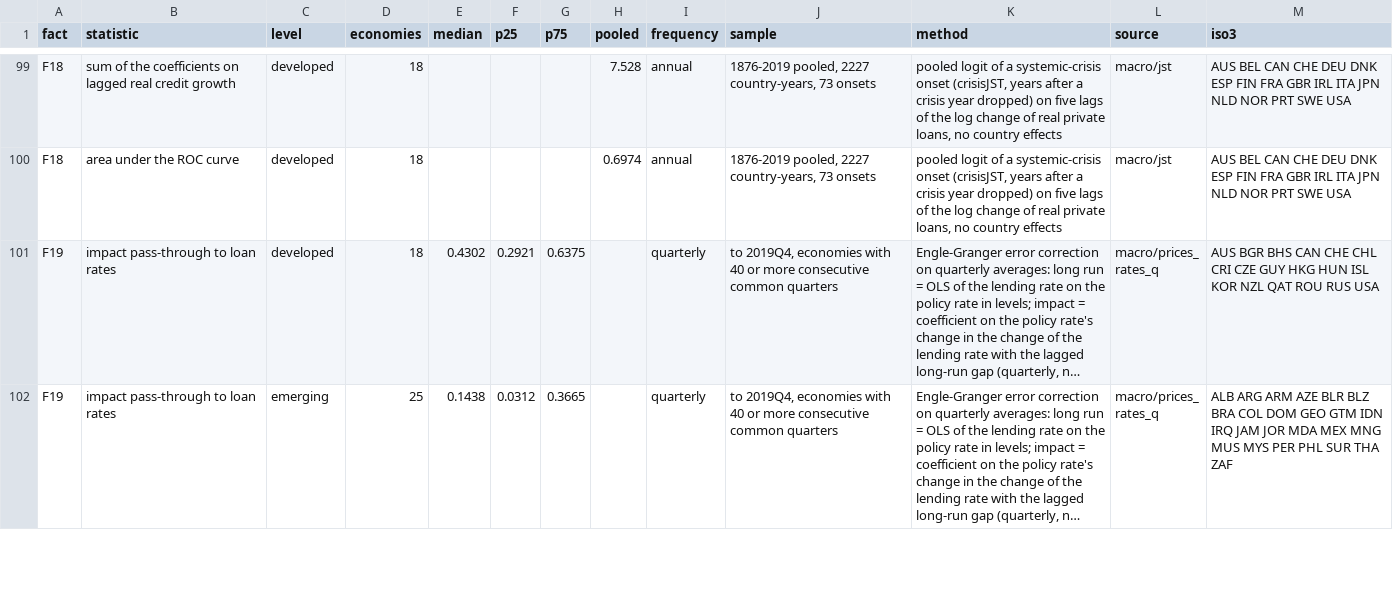
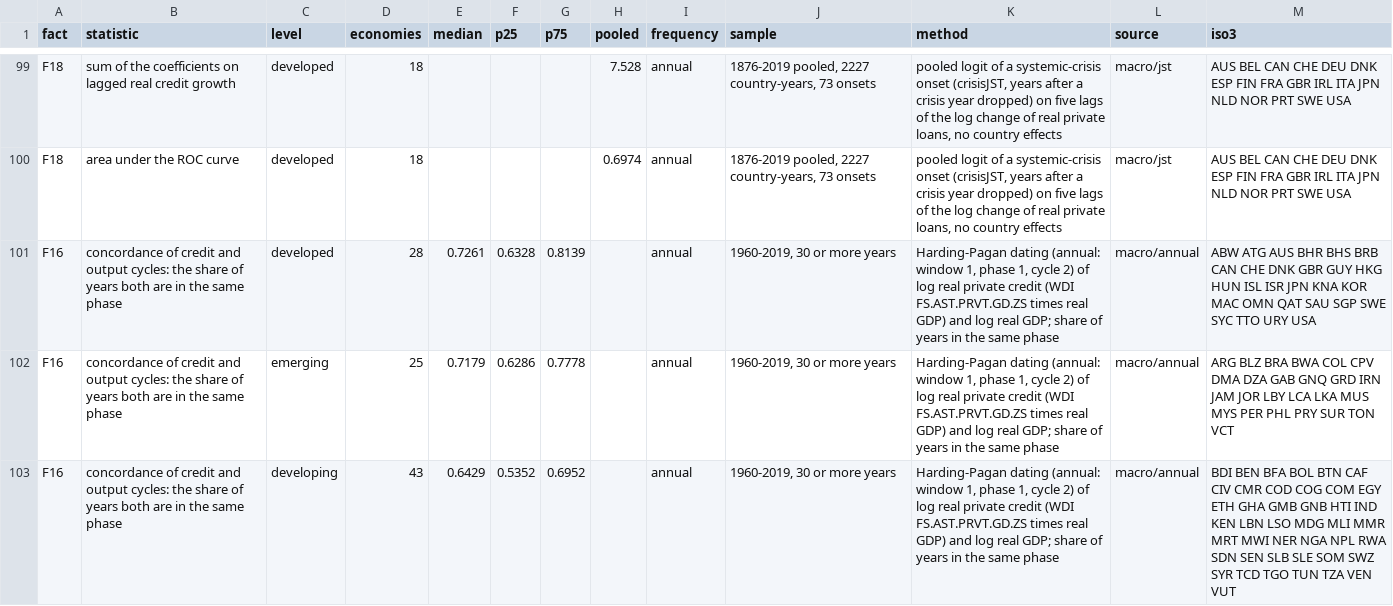
Before and after one commit to gunsandsalvi/Project-Phoenix, a CSV file: data/sources/raw/macro/level_ranges.csv, drawn as a sheet; only a part is shown, gaps mark what is left out; the shorter side is filled out with more unchanged rows; long unchanged cells end in …; the diff covers the shown part only.

```diff
--- a/data/sources/raw/macro/level_ranges.csv
+++ b/data/sources/raw/macro/level_ranges.csv
@@ -100 +100,4 @@ F18,sum of the coefficients on lagged real credit growth,developed,18,,,,7.528,a
 F18,area under the ROC curve,developed,18,,,,0.6974,annual,"1876-2019 pooled, 2227 country-years, 73 onsets","pooled logit of a systemic-crisis onset (crisisJST, years after a crisis year dropped) on five lags of the log change of real private loans, no country effects",macro/jst,AUS BEL CAN CHE DEU DNK ESP FIN FRA GBR IRL ITA JPN NLD NOR PRT SWE USA
+F16,concordance of credit and output cycles: the share of years both are in the same phase,developed,28,0.7261,0.6328,0.8139,,annual,"1960-2019, 30 or more years","Harding-Pagan dating (annual: window 1, phase 1, cycle 2) of log real private credit (WDI FS.AST.PRVT.GD.ZS times real GDP) and log real GDP; share of years in the same phase",macro/annual,ABW ATG AUS BHR BHS BRB CAN CHE DNK GBR GUY HKG HUN ISL ISR JPN KNA KOR MAC OMN QAT SAU SGP SWE SYC TTO URY USA
+F16,concordance of credit and output cycles: the share of years both are in the same phase,emerging,25,0.7179,0.6286,0.7778,,annual,"1960-2019, 30 or more years","Harding-Pagan dating (annual: window 1, phase 1, cycle 2) of log real private credit (WDI FS.AST.PRVT.GD.ZS times real GDP) and log real GDP; share of years in the same phase",macro/annual,ARG BLZ BRA BWA COL CPV DMA DZA GAB GNQ GRD IRN JAM JOR LBY LCA LKA MUS MYS PER PHL PRY SUR TON VCT
+F16,concordance of credit and output cycles: the share of years both are in the same phase,developing,43,0.6429,0.5352,0.6952,,annual,"1960-2019, 30 or more years","Harding-Pagan dating (annual: window 1, phase 1, cycle 2) of log real private credit (WDI FS.AST.PRVT.GD.ZS times real GDP) and log real GDP; share of years in the same phase",macro/annual,BDI BEN BFA BOL BTN CAF CIV CMR COD COG COM EGY ETH GHA GMB GNB HTI IND KEN LBN LSO MDG MLI MMR MRT MWI NER NGA NPL RWA SDN SEN SLB SLE SOM SWZ SYR TCD TGO TUN TZA VEN VUT
```
Also changed, not shown: 6 added rows elsewhere in this file, 3 other files.
